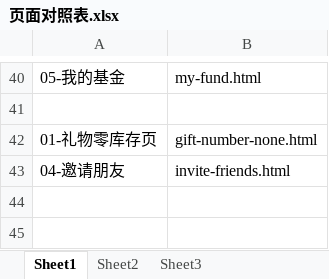
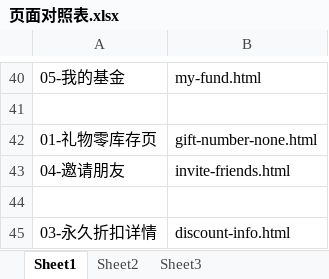
Before and after one commit to lilinchun1/bbf-phone, an Excel workbook: 页面对照表.xlsx, sheet Sheet1, drawn as a sheet; only a part is shown, gaps mark what is left out; values as stored, in another font and other column widths than the file's, no borders; the diff names each change by its address in the sheet, - before the commit and + after, or states it on an @@ line.

Commit message:
discount-info.html 待续

```diff
--- a/页面对照表.xlsx (sheet Sheet1)
+++ b/页面对照表.xlsx (sheet Sheet1)
+row 44: (empty)
+row 45: 03-永久折扣详情 | discount-info.html
```
Also changed, not shown: 4 other files.
